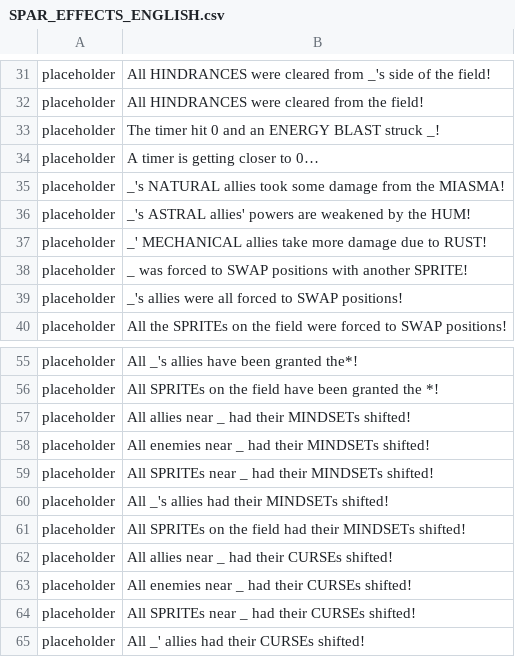
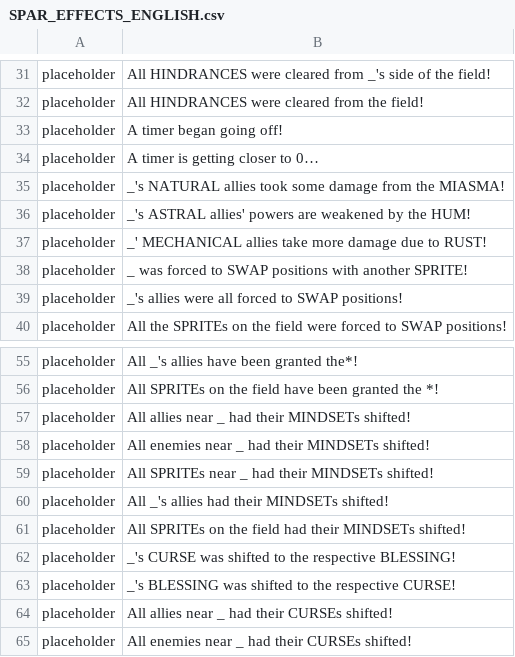
Before and after one commit to maxwellmott/spriteDemoFinal, a CSV file: spritesProject_forDemo/datafiles/SPAR_EFFECTS_ENGLISH.csv, drawn as a sheet; only a part is shown, gaps mark what is left out; the shorter side is filled out with more unchanged rows.

```diff
--- a/spritesProject_forDemo/datafiles/SPAR_EFFECTS_ENGLISH.csv
+++ b/spritesProject_forDemo/datafiles/SPAR_EFFECTS_ENGLISH.csv
@@ -32,3 +32,3 @@ placeholder,All HINDRANCES were cleared from _'s side of the field!
 placeholder,All HINDRANCES were cleared from the field!
-placeholder,The timer hit 0 and an ENERGY BLAST struck _!
+placeholder,A timer began going off!
 placeholder,A timer is getting closer to 0…
@@ -61,2 +61,4 @@ placeholder,All _'s allies had their MINDSETs shifted!
 placeholder,All SPRITEs on the field had their MINDSETs shifted!
+placeholder,_'s CURSE was shifted to the respective BLESSING!
+placeholder,_'s BLESSING was shifted to the respective CURSE!
 placeholder,All allies near _ had their CURSEs shifted!
```
Also changed, not shown: 4 other files.
